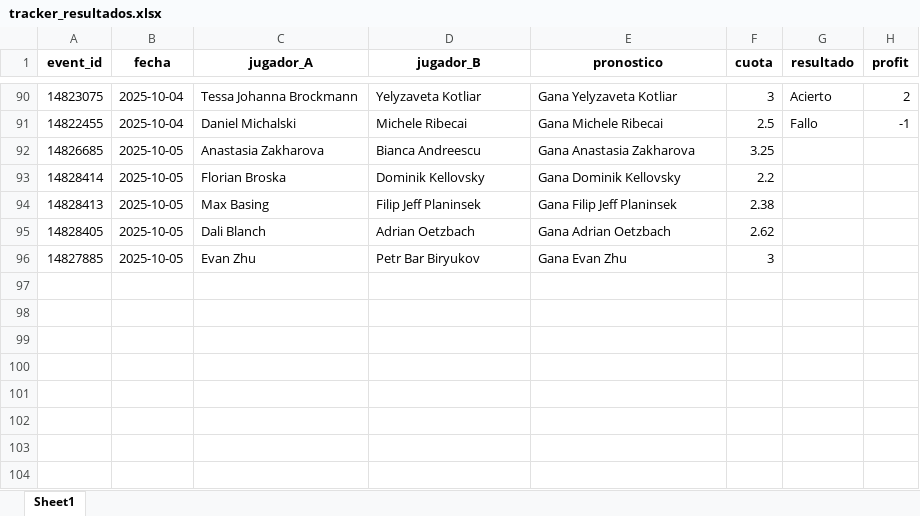
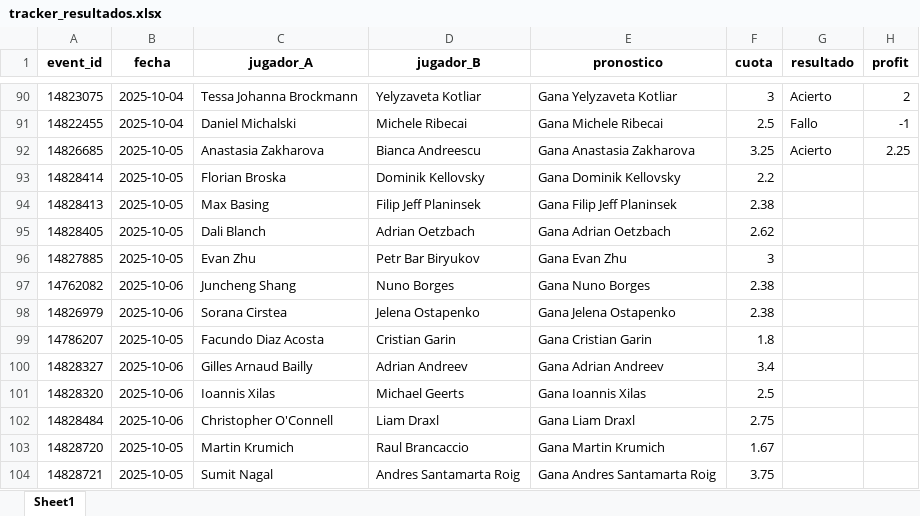
Before and after one commit to andreuroigv/tennis-tracker-app, an Excel workbook: tracker_resultados.xlsx, sheet Sheet1, drawn as a sheet; only a part is shown, gaps mark what is left out; values as stored, in another font and other column widths than the file's, no borders; the diff names each change by its address in the sheet, - before the commit and + after, or states it on an @@ line.

Commit message:
🔄 Actualización automática del tracker

```diff
--- a/tracker_resultados.xlsx (sheet Sheet1)
+++ b/tracker_resultados.xlsx (sheet Sheet1)
-G92 (resultado): (empty)
+G92 (resultado): Acierto
-H92 (profit): (empty)
+H92 (profit): 2.25
+row 97: 14762082 | 2025-10-06 | Juncheng Shang | Nuno Borges | Gana Nuno Borges | 2.38
+row 98: 14826979 | 2025-10-06 | Sorana Cirstea | Jelena Ostapenko | Gana Jelena Ostapenko | 2.38
+row 99: 14786207 | 2025-10-05 | Facundo Diaz Acosta | Cristian Garin | Gana Cristian Garin | 1.8
+row 100: 14828327 | 2025-10-06 | Gilles Arnaud Bailly | Adrian Andreev | Gana Adrian Andreev | 3.4
+row 101: 14828320 | 2025-10-06 | Ioannis Xilas | Michael Geerts | Gana Ioannis Xilas | 2.5
+row 102: 14828484 | 2025-10-06 | Christopher O'Connell | Liam Draxl | Gana Liam Draxl | 2.75
+row 103: 14828720 | 2025-10-05 | Martin Krumich | Raul Brancaccio | Gana Martin Krumich | 1.67
+row 104: 14828721 | 2025-10-05 | Sumit Nagal | Andres Santamarta Roig | Gana Andres Santamarta Roig | 3.75
```
